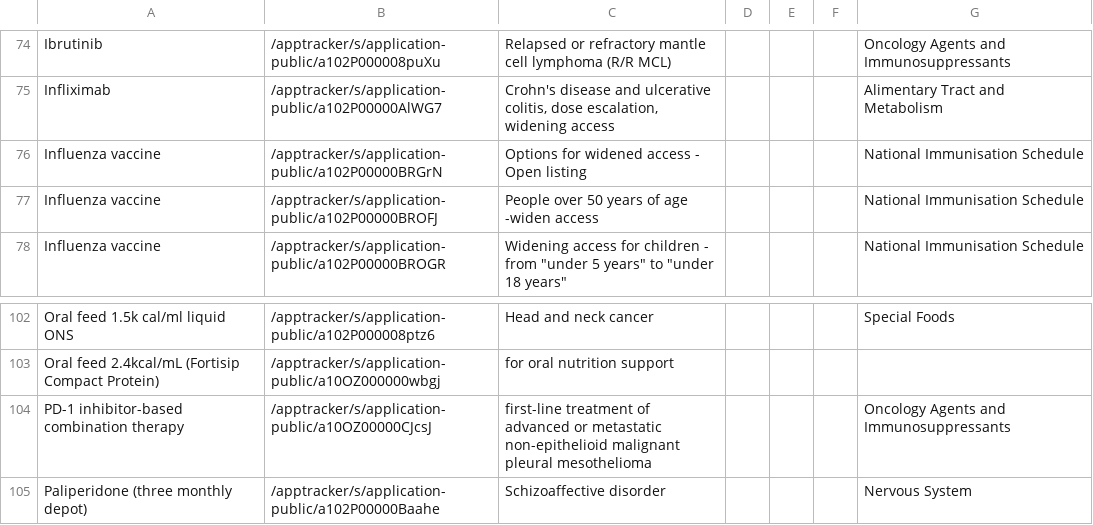
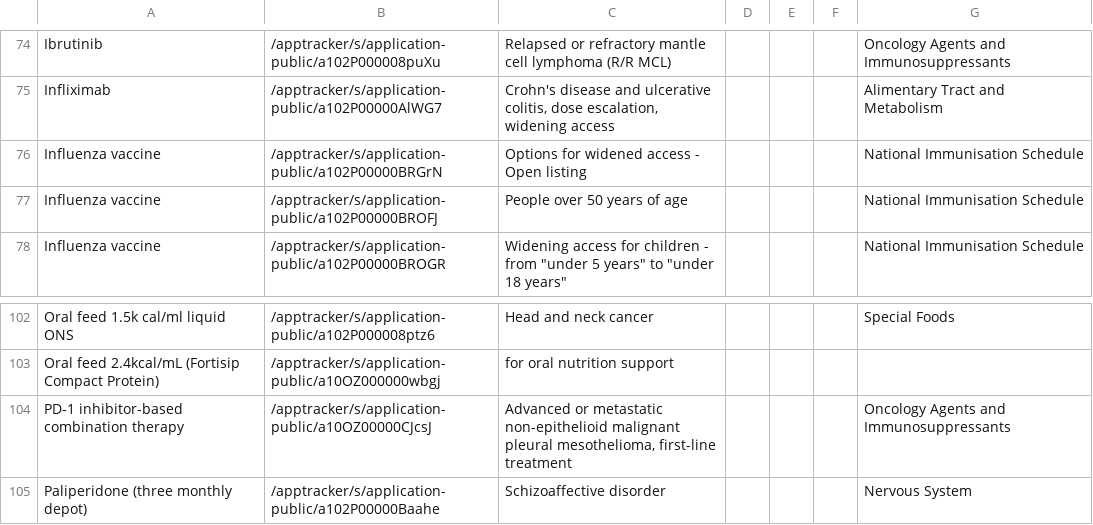
Before and after one commit to UoA-eResearch/pharmac, a CSV file: OFI.csv, drawn as a sheet; only a part is shown, gaps mark what is left out.

```diff
--- a/OFI.csv
+++ b/OFI.csv
@@ -76,3 +76,3 @@ Infliximab,/apptracker/s/application-public/a102P00000AlWG7,"Crohn's disease and
 Influenza vaccine,/apptracker/s/application-public/a102P00000BRGrN,Options for widened access - Open listing,,,,National Immunisation Schedule
-Influenza vaccine,/apptracker/s/application-public/a102P00000BROFJ,People over 50 years of age -widen access,,,,National Immunisation Schedule
+Influenza vaccine,/apptracker/s/application-public/a102P00000BROFJ,People over 50 years of age,,,,National Immunisation Schedule
 Influenza vaccine,/apptracker/s/application-public/a102P00000BROGR,"Widening access for children - from ""under 5 years"" to ""under 18 years""",,,,National Immunisation Schedule
@@ -103,3 +103,3 @@ Oral feed 1.5k cal/ml liquid ONS,/apptracker/s/application-public/a102P000008ptz
 Oral feed 2.4kcal/mL (Fortisip Compact Protein),/apptracker/s/application-public/a10OZ000000wbgj,for oral nutrition support,,,,
-PD-1 inhibitor-based combination therapy,/apptracker/s/application-public/a10OZ00000CJcsJ,first-line treatment of advanced or metastatic non-epithelioid malignant pleural mesothelioma,,,,Oncology Agents and Immunosuppressants
+PD-1 inhibitor-based combination therapy,/apptracker/s/application-public/a10OZ00000CJcsJ,"Advanced or metastatic non-epithelioid malignant pleural mesothelioma, first-line treatment",,,,Oncology Agents and Immunosuppressants
 Paliperidone  (three monthly depot),/apptracker/s/application-public/a102P00000Baahe,Schizoaffective disorder,,,,Nervous System
```
